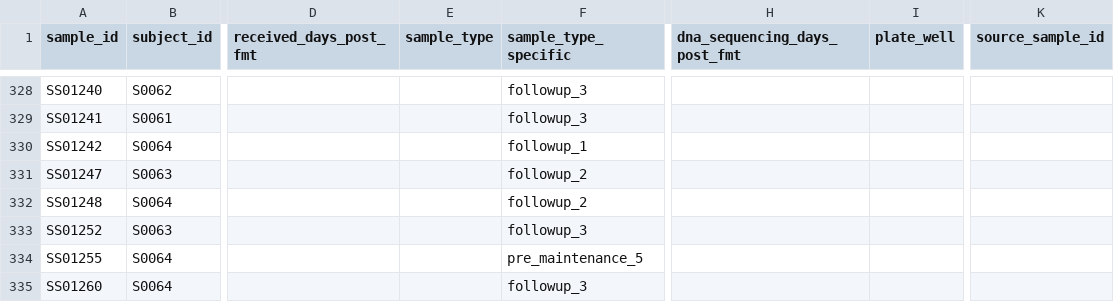
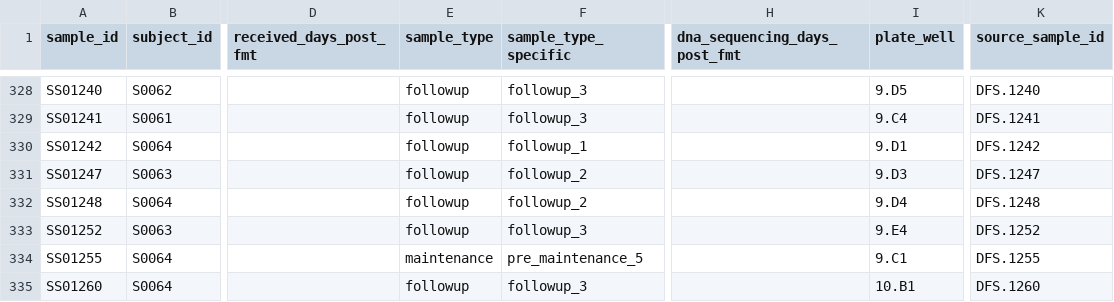
Before and after one commit to bsmith89/strain-corr, a TSV file: meta/ucfmt/sample.tsv, drawn as a sheet; only a part is shown, gaps mark what is left out; the diff covers the shown part only; the diff names each change by its address in the sheet, - before the commit and + after, or states it on an @@ line.

Commit message:
Add additional details about samples.

```diff
--- a/meta/ucfmt/sample.tsv
+++ b/meta/ucfmt/sample.tsv
-E328:E333 (sample_type): (empty)
+E328:E333 (sample_type): followup
-I328 (plate_well): (empty)
+I328 (plate_well): 9.D5
-K328 (source_sample_id): (empty)
+K328 (source_sample_id): DFS.1240
-I329 (plate_well): (empty)
+I329 (plate_well): 9.C4
-K329 (source_sample_id): (empty)
+K329 (source_sample_id): DFS.1241
-I330 (plate_well): (empty)
+I330 (plate_well): 9.D1
-K330 (source_sample_id): (empty)
+K330 (source_sample_id): DFS.1242
-I331 (plate_well): (empty)
+I331 (plate_well): 9.D3
-K331 (source_sample_id): (empty)
+K331 (source_sample_id): DFS.1247
-I332 (plate_well): (empty)
+I332 (plate_well): 9.D4
-K332 (source_sample_id): (empty)
+K332 (source_sample_id): DFS.1248
-I333 (plate_well): (empty)
+I333 (plate_well): 9.E4
-K333 (source_sample_id): (empty)
+K333 (source_sample_id): DFS.1252
-E334 (sample_type): (empty)
+E334 (sample_type): maintenance
-I334 (plate_well): (empty)
+I334 (plate_well): 9.C1
-K334 (source_sample_id): (empty)
+K334 (source_sample_id): DFS.1255
-E335 (sample_type): (empty)
+E335 (sample_type): followup
-I335 (plate_well): (empty)
+I335 (plate_well): 10.B1
-K335 (source_sample_id): (empty)
+K335 (source_sample_id): DFS.1260
```
Also changed, not shown: 74 edited cells elsewhere in this file.
